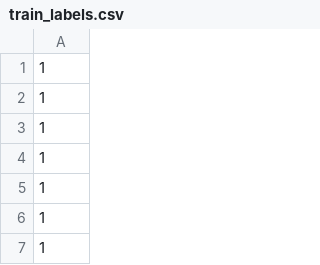
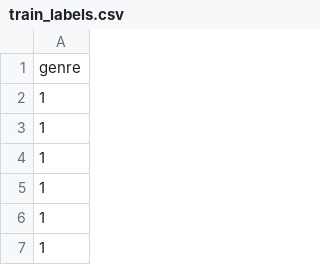
Before and after one commit to w-ali-93/Data-Analysis-Project-ML_BP, a CSV file: source/train_labels.csv, drawn as a sheet; only a part is shown; the shorter side is filled out with more unchanged rows.

```diff
--- a/source/train_labels.csv
+++ b/source/train_labels.csv
@@ -1 +1,2 @@
+genre
 1
```
Also changed, not shown: source/test_data_results_mlr.csv, source/test_data_results_ovr.csv, 19 other files.
